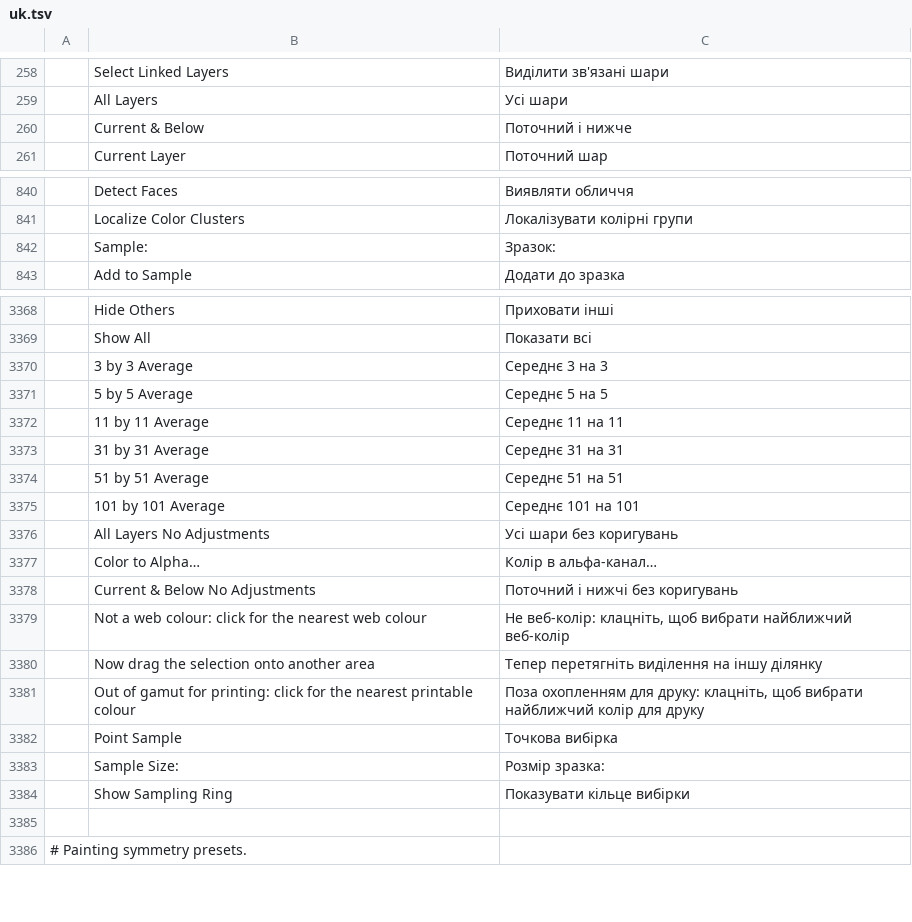
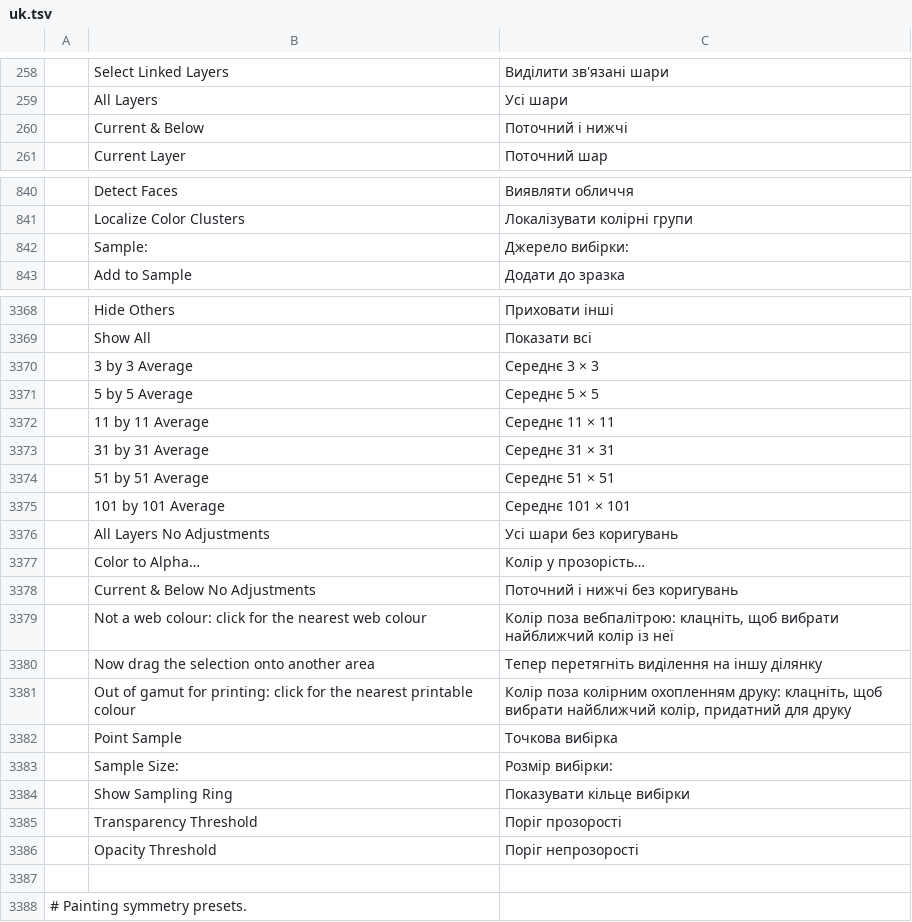
Before and after one commit to 0x6Ason/photocraft, a TSV file: crates/ui-egui/src/i18n/uk.tsv, drawn as a sheet; only a part is shown, gaps mark what is left out; the diff names each change by its address in the sheet, - before the commit and + after, or states it on an @@ line.

```diff
--- a/crates/ui-egui/src/i18n/uk.tsv
+++ b/crates/ui-egui/src/i18n/uk.tsv
-C260: Поточний і нижче
+C260: Поточний і нижчі
-C842: Зразок:
+C842: Джерело вибірки:
-C3370: Середнє 3 на 3
+C3370: Середнє 3 × 3
-C3371: Середнє 5 на 5
+C3371: Середнє 5 × 5
-C3372: Середнє 11 на 11
+C3372: Середнє 11 × 11
-C3373: Середнє 31 на 31
+C3373: Середнє 31 × 31
-C3374: Середнє 51 на 51
+C3374: Середнє 51 × 51
-C3375: Середнє 101 на 101
+C3375: Середнє 101 × 101
-C3377: Колір в альфа-канал…
+C3377: Колір у прозорість…
-C3379: Не веб-колір: клацніть, щоб вибрати найближчий веб-колір
+C3379: Колір поза вебпалітрою: клацніть, щоб вибрати найближчий колір із неї
-C3381: Поза охопленням для друку: клацніть, щоб вибрати найближчий колір для друку
+C3381: Колір поза колірним охопленням друку: клацніть, щоб вибрати найближчий колір, придатний для друку
-C3383: Розмір зразка:
+C3383: Розмір вибірки:
+row 3385:  | Transparency Threshold | Поріг прозорості
+row 3386:  | Opacity Threshold | Поріг непрозорості
```
